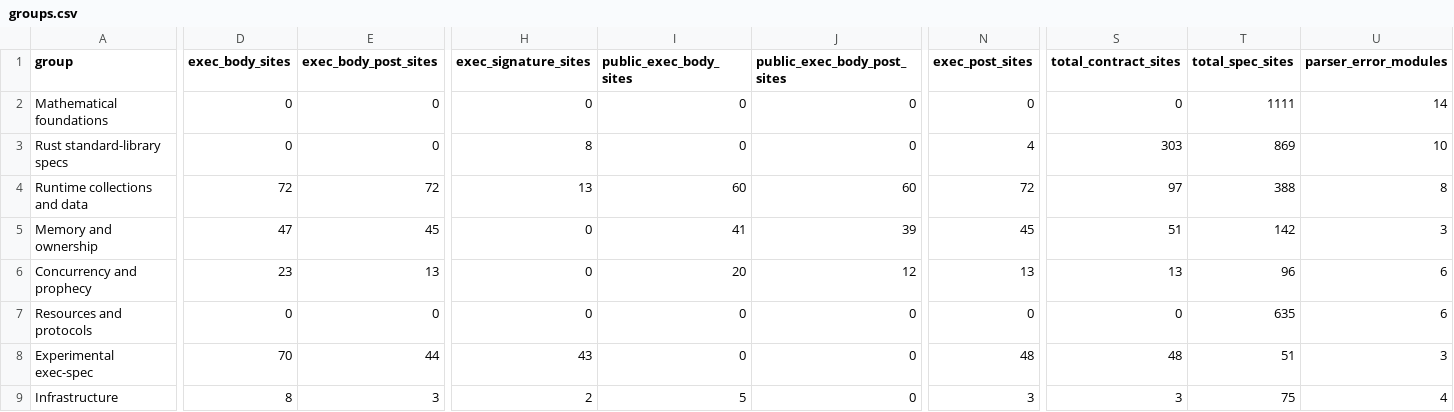
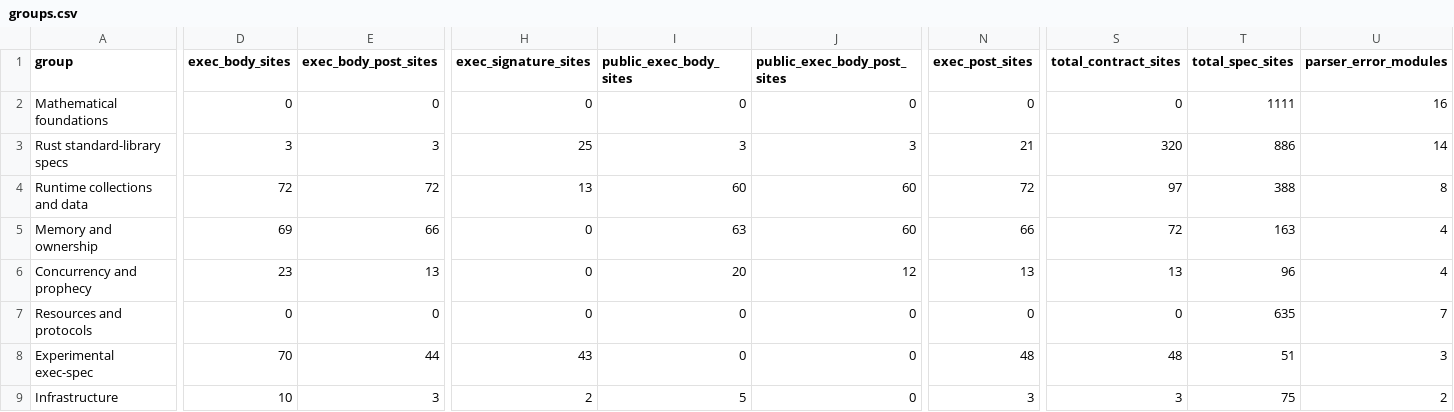
Before and after one commit to xuehaonan27/intent_formalization, a CSV file: spec-determinism/vstd-survey/generated/groups.csv, drawn as a sheet; only a part is shown, gaps mark what is left out; the diff covers the shown part only; the diff names each change by its address in the sheet, - before the commit and + after, or states it on an @@ line.

Commit message:
P0: normalize verus! macro aliases; regenerate both vstd inventories
tree-sitter-verus only parses literal verus! blocks, so every function
inside 'use verus as verus_; verus_! { ... }' alias blocks was invisible
(cell::invcell/pcell/pcell_maybe_uninit, tokens, map, several std_specs).

- New spec_determinism.extract.aliases.normalize_verus_aliases
  (line-preserving, idempotent) wired into the scanner, extract_spec,
  type_registry and impl_scanner.
- Current-upstream inventory (cf3b5c3) regenerated: exec declarations
  286->330, public exec+post 111->135, contract sites 515->553, spec
  sites 3367->3405; README narrative updated.
- May matching snapshot inventory regenerated into
  experiments/inventory-may-2026-07-21/: experiment target set grows
  111->137 public-post (26 newly covered targets in invcell/pcell/
  pcell_maybe_uninit/std_specs core+iter+vec).
- HANDOFF: P0 marked done (sections 5, 12, 13), new section 15.3 with
  full numbers.

```diff
--- a/spec-determinism/vstd-survey/generated/groups.csv
+++ b/spec-determinism/vstd-survey/generated/groups.csv
-U2 (parser_error_modules): 14
+U2 (parser_error_modules): 16
-D3 (exec_body_sites): 0
+D3 (exec_body_sites): 3
-E3 (exec_body_post_sites): 0
+E3 (exec_body_post_sites): 3
-H3 (exec_signature_sites): 8
+H3 (exec_signature_sites): 25
-I3 (public_exec_body_sites): 0
+I3 (public_exec_body_sites): 3
-J3 (public_exec_body_post_sites): 0
+J3 (public_exec_body_post_sites): 3
-N3 (exec_post_sites): 4
+N3 (exec_post_sites): 21
-S3 (total_contract_sites): 303
+S3 (total_contract_sites): 320
-T3 (total_spec_sites): 869
+T3 (total_spec_sites): 886
-U3 (parser_error_modules): 10
+U3 (parser_error_modules): 14
-D5 (exec_body_sites): 47
+D5 (exec_body_sites): 69
-E5 (exec_body_post_sites): 45
+E5 (exec_body_post_sites): 66
-I5 (public_exec_body_sites): 41
+I5 (public_exec_body_sites): 63
-J5 (public_exec_body_post_sites): 39
+J5 (public_exec_body_post_sites): 60
-N5 (exec_post_sites): 45
+N5 (exec_post_sites): 66
-S5 (total_contract_sites): 51
+S5 (total_contract_sites): 72
-T5 (total_spec_sites): 142
+T5 (total_spec_sites): 163
-U5 (parser_error_modules): 3
+U5 (parser_error_modules): 4
-U6 (parser_error_modules): 6
+U6 (parser_error_modules): 4
-U7 (parser_error_modules): 6
+U7 (parser_error_modules): 7
-D9 (exec_body_sites): 8
+D9 (exec_body_sites): 10
-U9 (parser_error_modules): 4
+U9 (parser_error_modules): 2
```
Also changed, not shown: 4 edited cells elsewhere in this file, 11 other files.
